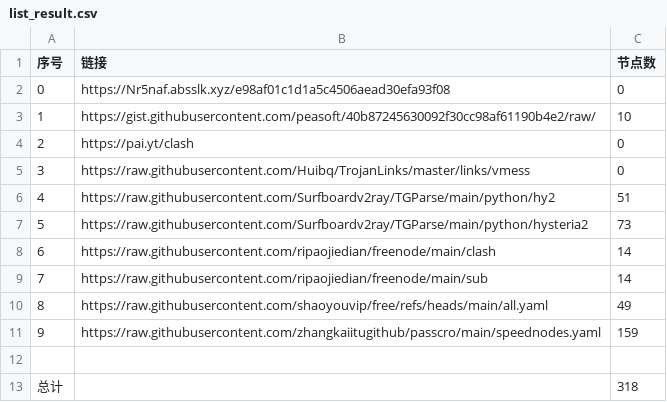
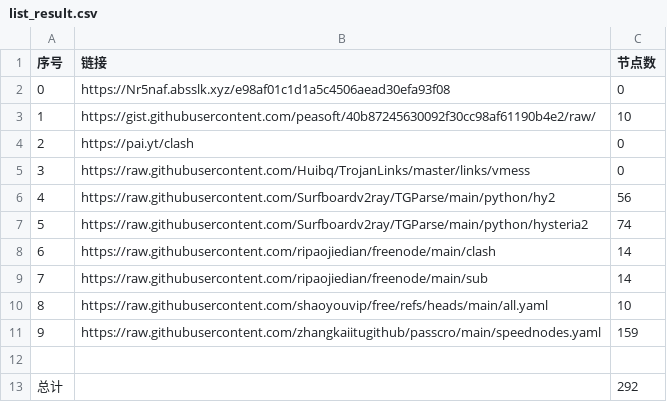
Before and after one commit to MrDolphin/NoMoreWalls, a CSV file: list_result.csv, drawn as a sheet.

```diff
--- a/list_result.csv
+++ b/list_result.csv
@@ -5,9 +5,9 @@
 3,https://raw.githubusercontent.com/Huibq/TrojanLinks/master/links/vmess,0
-4,https://raw.githubusercontent.com/Surfboardv2ray/TGParse/main/python/hy2,51
-5,https://raw.githubusercontent.com/Surfboardv2ray/TGParse/main/python/hysteria2,73
+4,https://raw.githubusercontent.com/Surfboardv2ray/TGParse/main/python/hy2,56
+5,https://raw.githubusercontent.com/Surfboardv2ray/TGParse/main/python/hysteria2,74
 6,https://raw.githubusercontent.com/ripaojiedian/freenode/main/clash,14
 7,https://raw.githubusercontent.com/ripaojiedian/freenode/main/sub,14
-8,https://raw.githubusercontent.com/shaoyouvip/free/refs/heads/main/all.yaml,49
+8,https://raw.githubusercontent.com/shaoyouvip/free/refs/heads/main/all.yaml,10
 9,https://raw.githubusercontent.com/zhangkaiitugithub/passcro/main/speednodes.yaml,159
 
-总计,,318
+总计,,292
```
Also changed, not shown: 23 other files.
